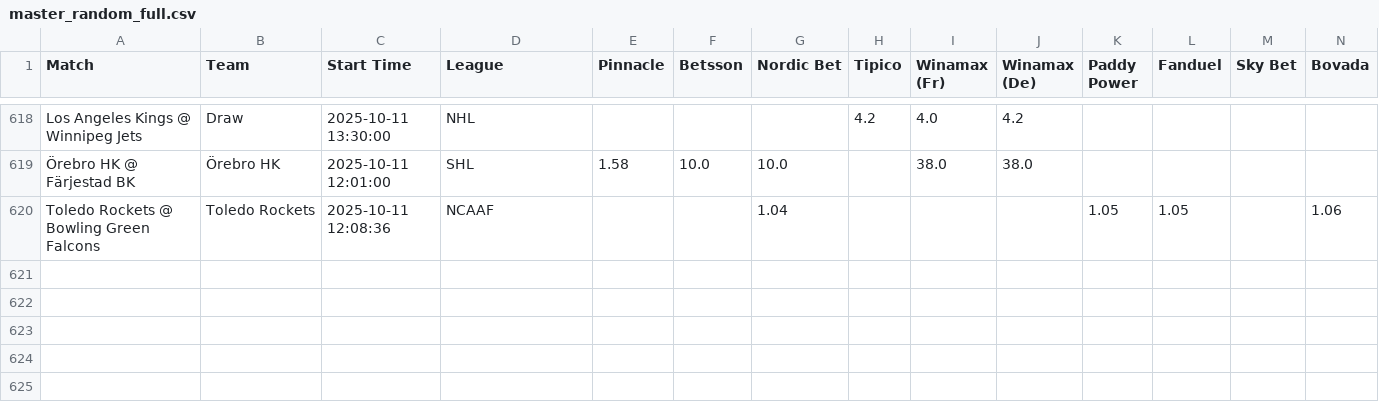
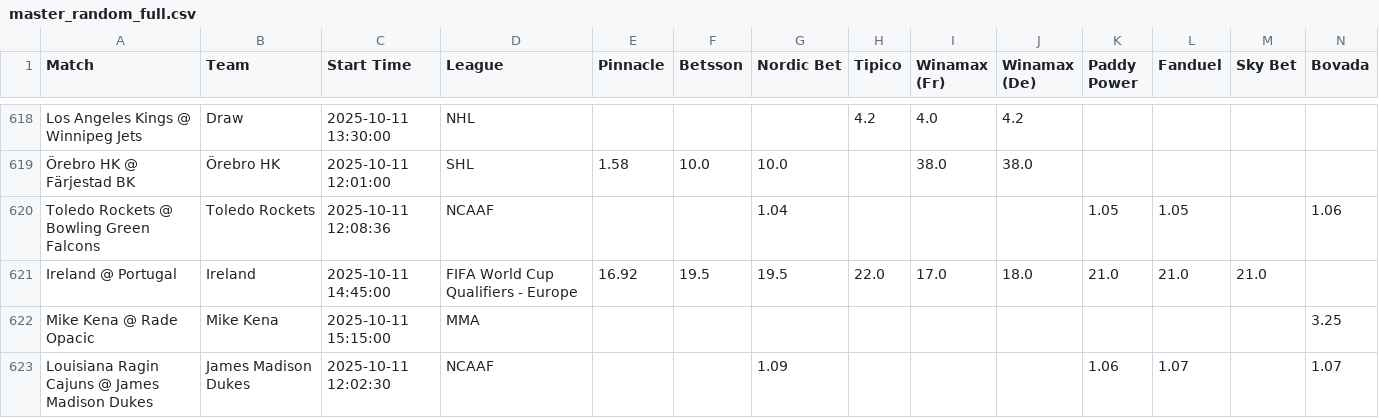
Before and after one commit to aqsmith02/paper-betting-tracker, a CSV file: codebase/data/master_random_full.csv, drawn as a sheet; only a part is shown, gaps mark what is left out; rows hold the shown columns only; the diff names each change by its address in the sheet, - before the commit and + after, or states it on an @@ line.

```diff
--- a/codebase/data/master_random_full.csv
+++ b/codebase/data/master_random_full.csv
+row 621: Ireland @ Portugal | Ireland | 2025-10-11 14:45:00 | FIFA World Cup Qualifiers - Europe | 16.92 | 19.5 | 19.5 | 22.0 | 17.0 | 18.0 | 21.0 | 21.0 | 21.0
+row 622: Mike Kena @ Rade Opacic | Mike Kena | 2025-10-11 15:15:00 | MMA |  |  |  |  |  |  |  |  |  | 3.25
+row 623: Louisiana Ragin Cajuns @ James Madison Dukes | James Madison Dukes | 2025-10-11 12:02:30 | NCAAF |  |  | 1.09 |  |  |  | 1.06 | 1.07 |  | 1.07
```
Also changed, not shown: codebase/data/master_avg_full.csv, codebase/data/master_nc_random_bets.csv, 5 other files.
